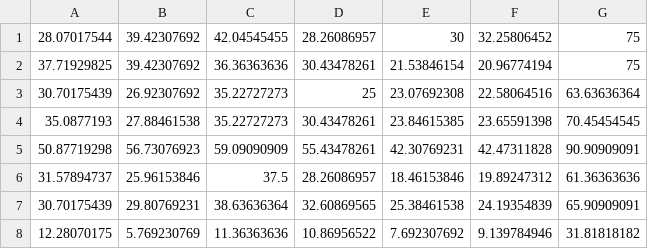
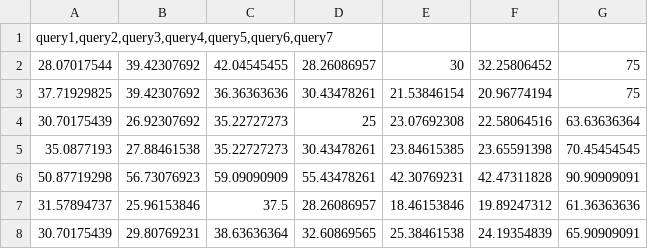
Before and after one commit to didemolcer/information-quality-assessment, a CSV file: data/content vectorization/content vectorization 630term.csv, drawn as a sheet; only a part is shown; the shorter side is filled out with more unchanged rows; the diff names each change by its address in the sheet, - before the commit and + after, or states it on an @@ line.

```diff
--- a/data/content vectorization/content vectorization 630term.csv
+++ b/data/content vectorization/content vectorization 630term.csv
+row 1: query1,query2,query3,query4,query5,query6,query7
```
Also changed, not shown: data/content vectorization/content vectorization 210term.csv, data/content vectorization/content vectorization 350term.csv, 3 other files.
